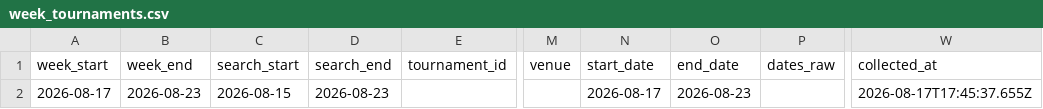
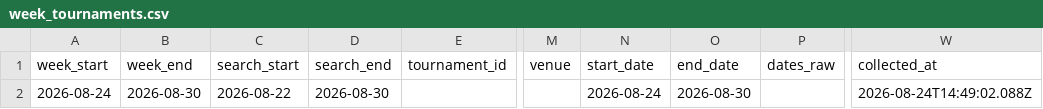
Before and after one commit to genaromoraes/itf-juniors-live-ranking, a CSV file: data/clean/week_tournaments.csv, drawn as a sheet; only a part is shown, gaps mark what is left out; the diff names each change by its address in the sheet, - before the commit and + after, or states it on an @@ line.

```diff
--- a/data/clean/week_tournaments.csv
+++ b/data/clean/week_tournaments.csv
-A2 (week_start): 2026-08-17
+A2 (week_start): 2026-08-24
-B2 (week_end): 2026-08-23
+B2 (week_end): 2026-08-30
-C2 (search_start): 2026-08-15
+C2 (search_start): 2026-08-22
-D2 (search_end): 2026-08-23
+D2 (search_end): 2026-08-30
-N2 (start_date): 2026-08-17
+N2 (start_date): 2026-08-24
-O2 (end_date): 2026-08-23
+O2 (end_date): 2026-08-30
-W2 (collected_at): 2026-08-17T17:45:37.655Z
+W2 (collected_at): 2026-08-24T14:49:02.088Z
```
Also changed, not shown: data/clean/rankings_snapshot.csv, 1 other file.
